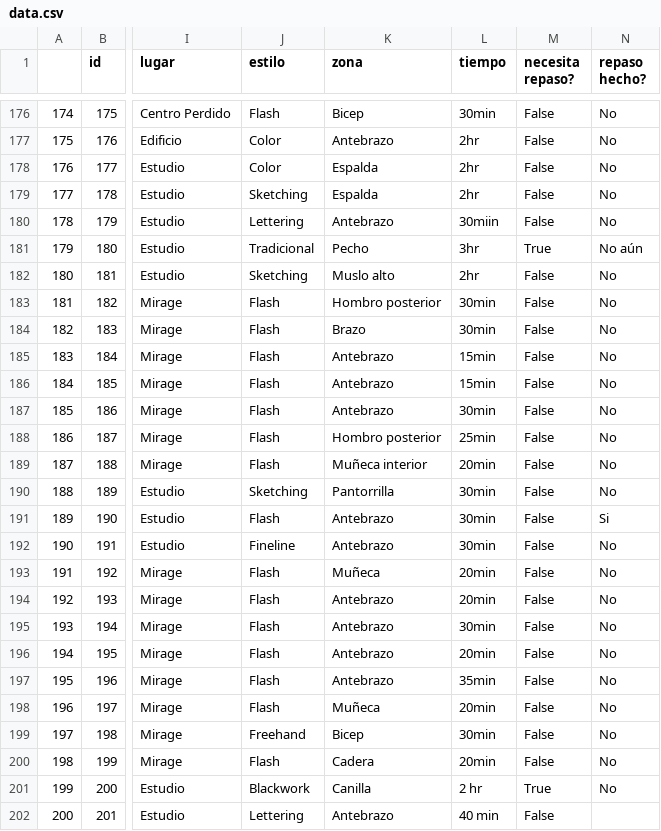
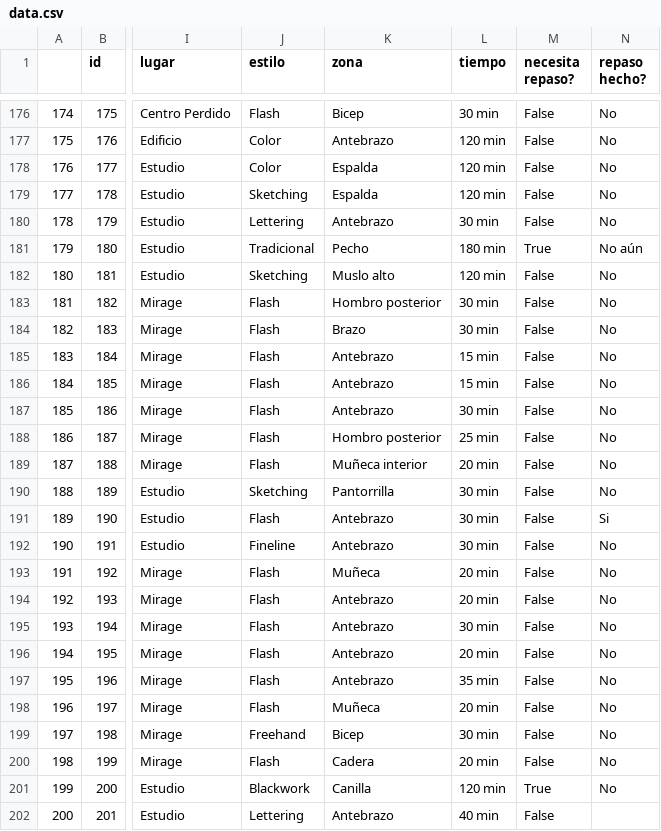
Before and after one commit to facualex/tattoo-artist-ELT-pipeline, a CSV file: include/data.csv, drawn as a sheet; only a part is shown, gaps mark what is left out; the diff covers the shown part only; the diff names each change by its address in the sheet, - before the commit and + after, or states it on an @@ line.

Commit message:
'tiempo' attribute modified, transformed into an integer from '30 min' format type. Also updated quality checks for this attribute (ensure it's an integer)

```diff
--- a/include/data.csv
+++ b/include/data.csv
-L176 (tiempo): 30min
+L176 (tiempo): 30 min
-L177:L179 (tiempo): 2hr
+L177:L179 (tiempo): 120 min
-L180 (tiempo): 30miin
+L180 (tiempo): 30 min
-L181 (tiempo): 3hr
+L181 (tiempo): 180 min
-L182 (tiempo): 2hr
+L182 (tiempo): 120 min
-L183:L184 (tiempo): 30min
+L183:L184 (tiempo): 30 min
-L185:L186 (tiempo): 15min
+L185:L186 (tiempo): 15 min
-L187 (tiempo): 30min
+L187 (tiempo): 30 min
-L188 (tiempo): 25min
+L188 (tiempo): 25 min
-L189 (tiempo): 20min
+L189 (tiempo): 20 min
-L190:L192 (tiempo): 30min
+L190:L192 (tiempo): 30 min
-L193:L194 (tiempo): 20min
+L193:L194 (tiempo): 20 min
-L195 (tiempo): 30min
+L195 (tiempo): 30 min
-L196 (tiempo): 20min
+L196 (tiempo): 20 min
-L197 (tiempo): 35min
+L197 (tiempo): 35 min
-L198 (tiempo): 20min
+L198 (tiempo): 20 min
-L199 (tiempo): 30min
+L199 (tiempo): 30 min
-L200 (tiempo): 20min
+L200 (tiempo): 20 min
-L201 (tiempo): 2 hr
+L201 (tiempo): 120 min
```
Also changed, not shown: 127 edited cells elsewhere in this file, 13 other files.
